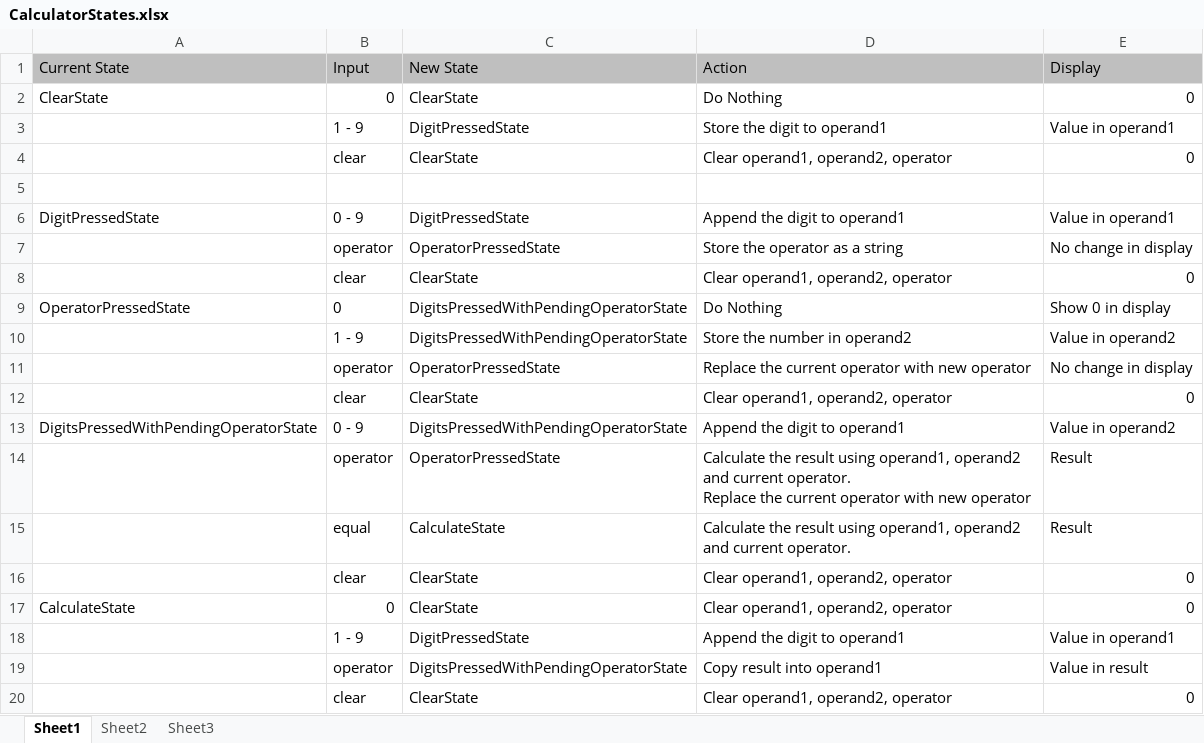
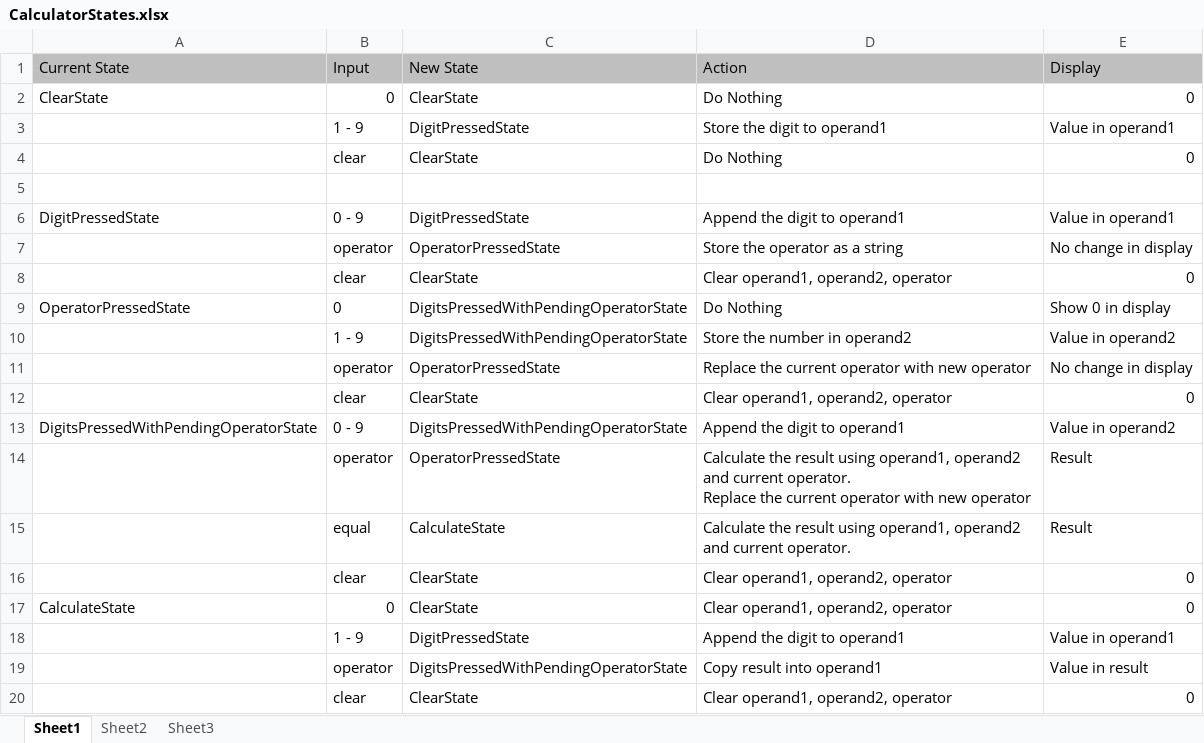
Before and after one commit to charmis/MultiCalculator, an Excel workbook: Documents/CalculatorStates.xlsx, sheet Sheet1, drawn as a sheet; values as stored, in another font and other column widths than the file's, no borders; the diff names each change by its address in the sheet, - before the commit and + after, or states it on an @@ line.

Commit message:
Added calculator service.

```diff
--- a/Documents/CalculatorStates.xlsx (sheet Sheet1)
+++ b/Documents/CalculatorStates.xlsx (sheet Sheet1)
-D4 (Action): Clear operand1, operand2, operator
+D4 (Action): Do Nothing
```
Also changed, not shown: 1 other file.
